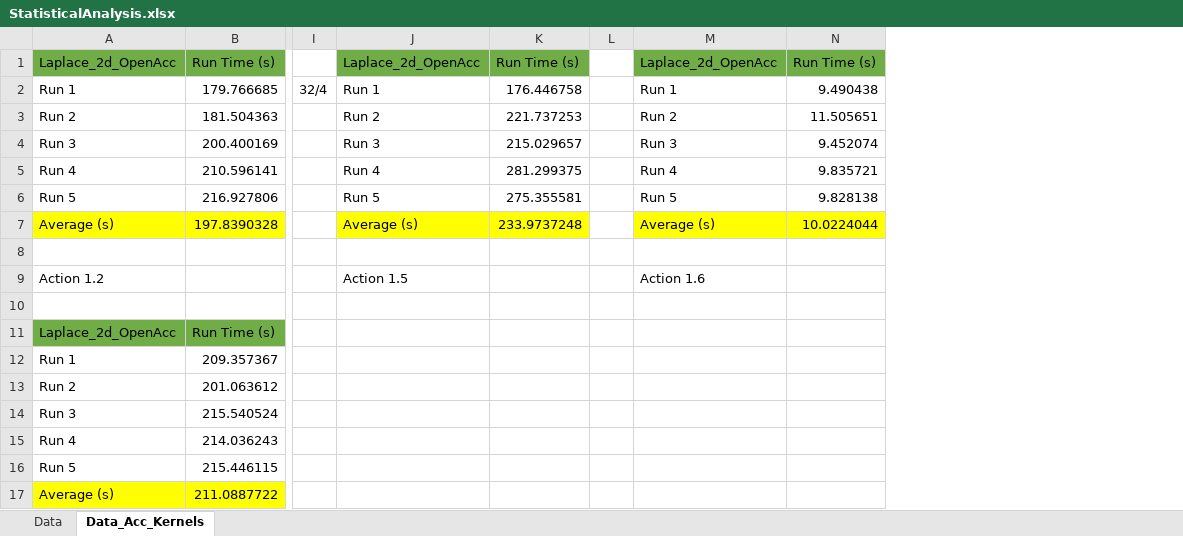
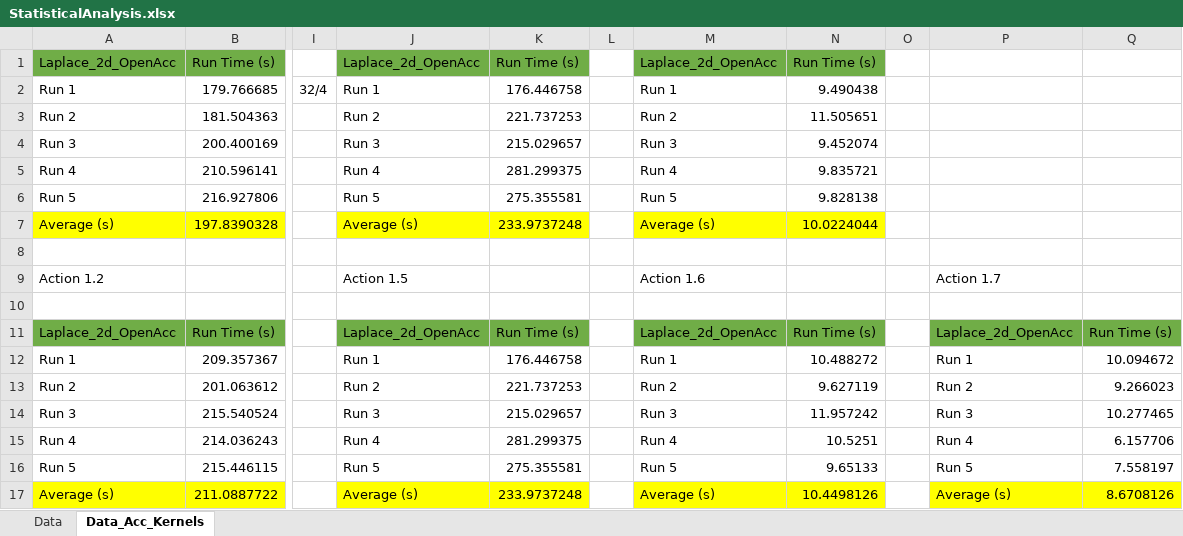
Before and after one commit to Areon1031/CPE_512_Into_to_Parallel_Programming, an Excel workbook: HW4/StatisticalAnalysis.xlsx, sheet Data_Acc_Kernels, drawn as a sheet; only a part is shown, gaps mark what is left out; values as stored, in another font and other column widths than the file's, no borders; the diff names each change by its address in the sheet, - before the commit and + after, or states it on an @@ line.

```diff
--- a/HW4/StatisticalAnalysis.xlsx (sheet Data_Acc_Kernels)
+++ b/HW4/StatisticalAnalysis.xlsx (sheet Data_Acc_Kernels)
+column O, empty
+column P, rows 9-17: Action 1.7 |  | Laplace_2d_OpenAcc | Run 1 | Run 2 | Run 3 | Run 4 | Run 5 | Average (s)
+column Q, rows 11-17: Run Time (s) | 10.094672 | 9.266023 | 10.277465 | 6.157706 | 7.558197 | 8.6708126
-J11: (empty)
+J11: Laplace_2d_OpenAcc
-J11:K11 fill: none
+J11:K11 fill: #70AD47
-K11: (empty)
+K11: Run Time (s)
-M11: (empty)
+M11: Laplace_2d_OpenAcc
-M11:N11 fill: none
+M11:N11 fill: #70AD47
-N11: (empty)
+N11: Run Time (s)
-J12: (empty)
+J12: Run 1
-K12: (empty)
+K12: 176.446758
-M12: (empty)
+M12: Run 1
-N12: (empty)
+N12: 10.488272
-J13: (empty)
+J13: Run 2
-K13: (empty)
+K13: 221.737253
-M13: (empty)
+M13: Run 2
-N13: (empty)
+N13: 9.627119
-J14: (empty)
+J14: Run 3
-K14: (empty)
+K14: 215.029657
-M14: (empty)
+M14: Run 3
-N14: (empty)
+N14: 11.957242
-J15: (empty)
+J15: Run 4
-K15: (empty)
+K15: 281.299375
-M15: (empty)
+M15: Run 4
-N15: (empty)
+N15: 10.5251
-J16: (empty)
+J16: Run 5
-K16: (empty)
+K16: 275.355581
-M16: (empty)
+M16: Run 5
-N16: (empty)
+N16: 9.65133
-J17: (empty)
+J17: Average (s)
-J17:K17 fill: none
+J17:K17 fill: #FFFF00
-K17: (empty)
+K17: 233.9737248
-M17: (empty)
+M17: Average (s)
-M17:N17 fill: none
+M17:N17 fill: #FFFF00
-N17: (empty)
+N17: 10.4498126
```
Also changed, not shown: 1 other file.
